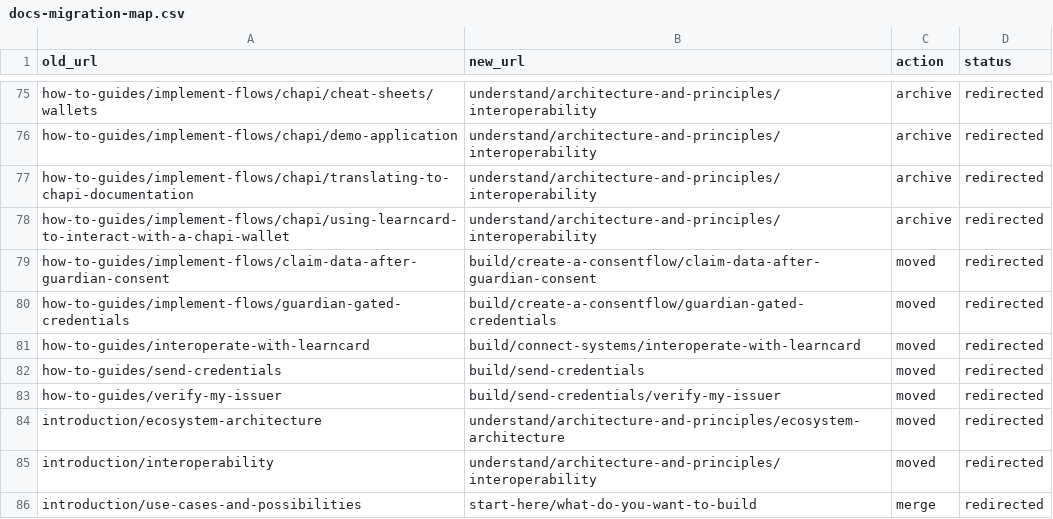
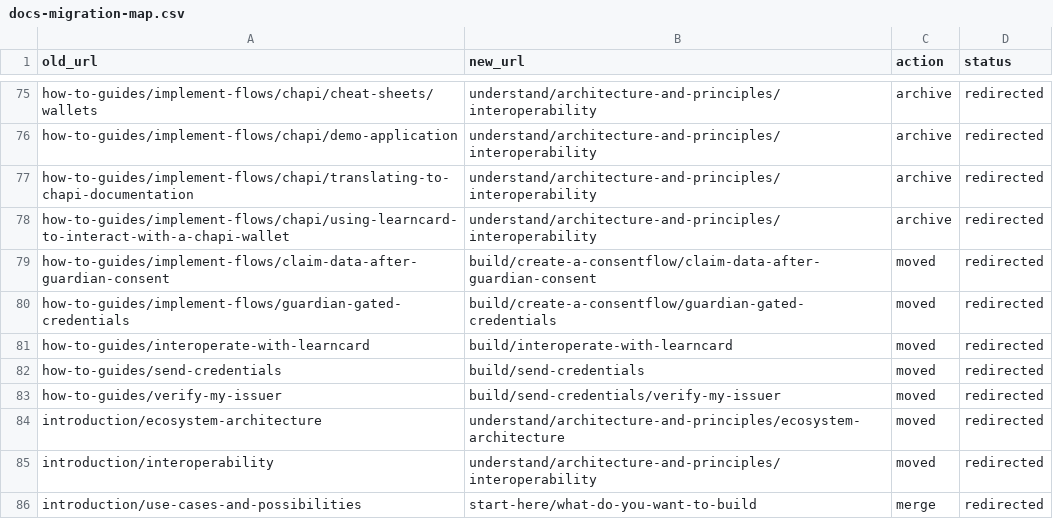
Before and after one commit to learningeconomy/LearnCard, a CSV file: scripts/docs-migration-map.csv, drawn as a sheet; only a part is shown, gaps mark what is left out.

Commit message:
docs: rewrite interop guide as 'Bring Your Credentials into LearnCard'
Reframed for issuers who already have credentials and want LearnCard as a
supported destination: triage table by current protocol (OID4VCI, VC-API,
signed JSON, wallet selector, CHAPI, none yet), each path grounded in what the
app actually handles (parseClaimInput / useClaimInputRouter / Oid4vciExchange /
ClaimFromRequest) and the CI interop suite. Adds OID4VCI + OID4VP, the
/api/send signedCredential path, in-app JSON import, a 5-minute test
checklist with troubleshooting, and Next steps. Fixes MkDocs tab-syntax
leakage in code blocks. Promoted to a top-level Build item; hub/Start Here/
README links and migration map updated.

```diff
--- a/scripts/docs-migration-map.csv
+++ b/scripts/docs-migration-map.csv
@@ -80,3 +80,3 @@ how-to-guides/implement-flows/claim-data-after-guardian-consent,build/create-a-c
 how-to-guides/implement-flows/guardian-gated-credentials,build/create-a-consentflow/guardian-gated-credentials,moved,redirected
-how-to-guides/interoperate-with-learncard,build/connect-systems/interoperate-with-learncard,moved,redirected
+how-to-guides/interoperate-with-learncard,build/interoperate-with-learncard,moved,redirected
 how-to-guides/send-credentials,build/send-credentials,moved,redirected
```
Also changed, not shown: 5 other files.
